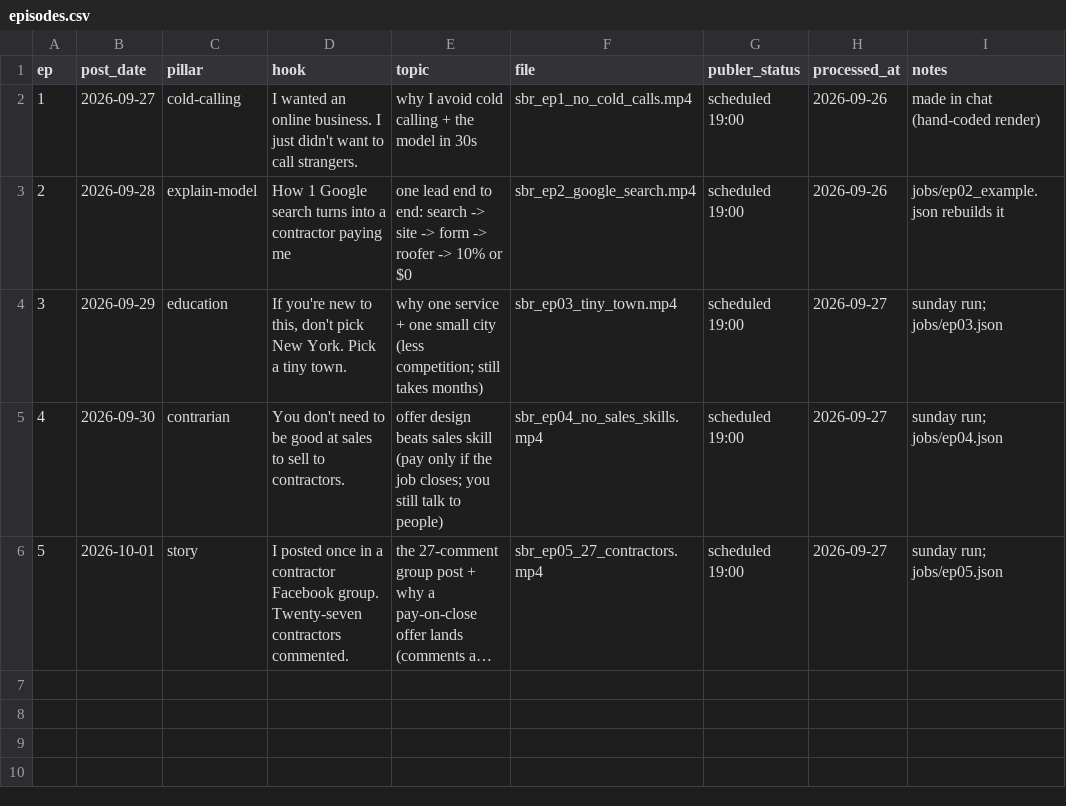
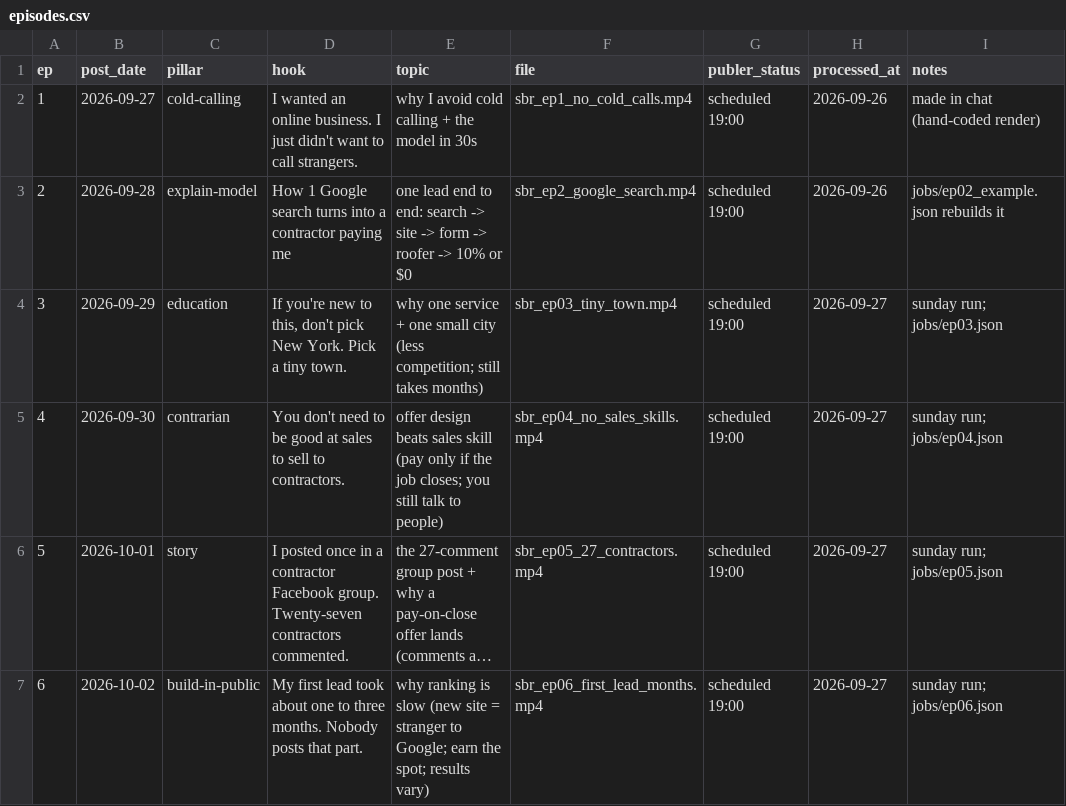
Before and after one commit to attias7/bww-videos, a CSV file: sbr/episodes.csv, drawn as a sheet; long unchanged cells end in …; the diff names each change by its address in the sheet, - before the commit and + after, or states it on an @@ line.

```diff
--- a/sbr/episodes.csv
+++ b/sbr/episodes.csv
+row 7: 6 | 2026-10-02 | build-in-public | My first lead took about one to three months. Nobody posts that part. | why ranking is slow (new site = stranger to Google; earn the spot; results vary) | sbr_ep06_first_lead_months.mp4 | scheduled 19:00 | 2026-09-27 | sunday run; jobs/ep06.json
```
